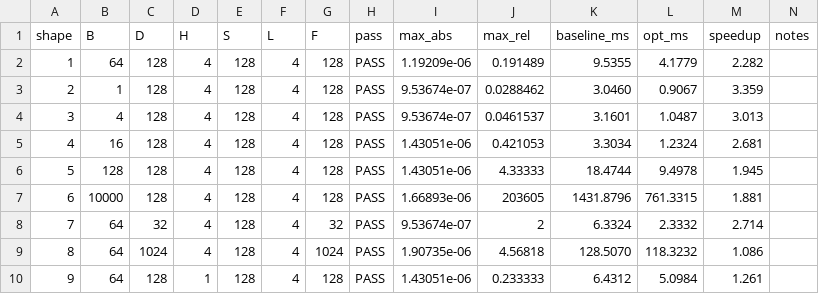
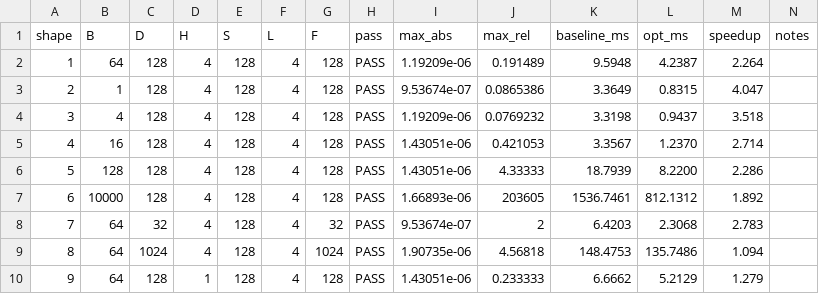
Before and after one commit to LUOaini1213/tiktok-techjam-2026-track3, a CSV file: results/results_t4_graph.csv (was results/results_t4_compile_on.csv), drawn as a sheet; only a part is shown; the diff covers the shown part only.

```diff
--- a/results/results_t4_compile_on.csv
+++ b/results/results_t4_graph.csv
@@ -1,10 +1,10 @@
 shape,B,D,H,S,L,F,pass,max_abs,max_rel,baseline_ms,opt_ms,speedup,notes
-1,64,128,4,128,4,128,PASS,1.19209e-06,0.191489,9.5355,4.1779,2.282,
-2,1,128,4,128,4,128,PASS,9.53674e-07,0.0288462,3.0460,0.9067,3.359,
-3,4,128,4,128,4,128,PASS,9.53674e-07,0.0461537,3.1601,1.0487,3.013,
-4,16,128,4,128,4,128,PASS,1.43051e-06,0.421053,3.3034,1.2324,2.681,
-5,128,128,4,128,4,128,PASS,1.43051e-06,4.33333,18.4744,9.4978,1.945,
-6,10000,128,4,128,4,128,PASS,1.66893e-06,203605,1431.8796,761.3315,1.881,
-7,64,32,4,128,4,32,PASS,9.53674e-07,2,6.3324,2.3332,2.714,
-8,64,1024,4,128,4,1024,PASS,1.90735e-06,4.56818,128.5070,118.3232,1.086,
-9,64,128,1,128,4,128,PASS,1.43051e-06,0.233333,6.4312,5.0984,1.261,
+1,64,128,4,128,4,128,PASS,1.19209e-06,0.191489,9.5948,4.2387,2.264,
+2,1,128,4,128,4,128,PASS,9.53674e-07,0.0865386,3.3649,0.8315,4.047,
+3,4,128,4,128,4,128,PASS,1.19209e-06,0.0769232,3.3198,0.9437,3.518,
+4,16,128,4,128,4,128,PASS,1.43051e-06,0.421053,3.3567,1.2370,2.714,
+5,128,128,4,128,4,128,PASS,1.43051e-06,4.33333,18.7939,8.2200,2.286,
+6,10000,128,4,128,4,128,PASS,1.66893e-06,203605,1536.7461,812.1312,1.892,
+7,64,32,4,128,4,32,PASS,9.53674e-07,2,6.4203,2.3068,2.783,
+8,64,1024,4,128,4,1024,PASS,1.90735e-06,4.56818,148.4753,135.7486,1.094,
+9,64,128,1,128,4,128,PASS,1.43051e-06,0.233333,6.6662,5.2129,1.279,
```
Also changed, not shown: 16 edited cells elsewhere in this file, 9 other files.
